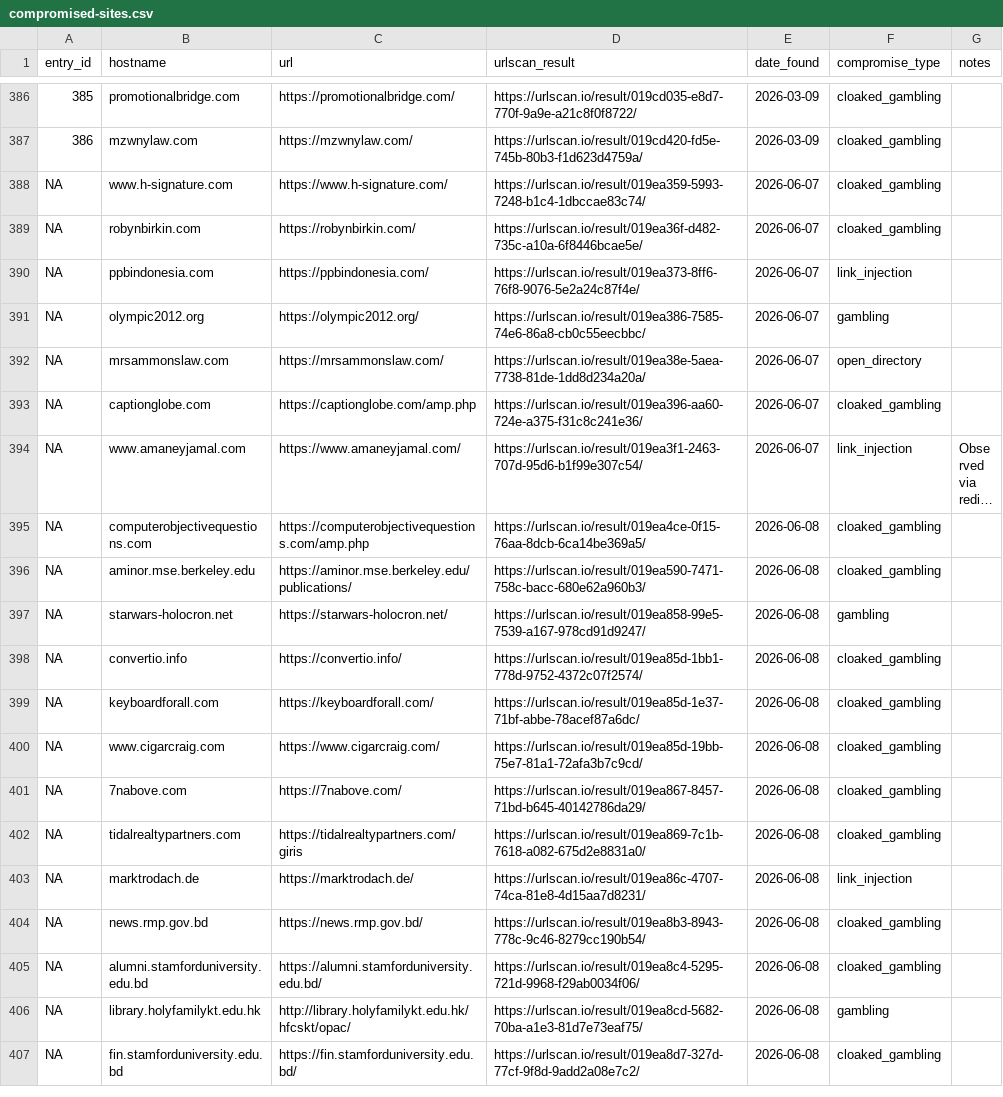
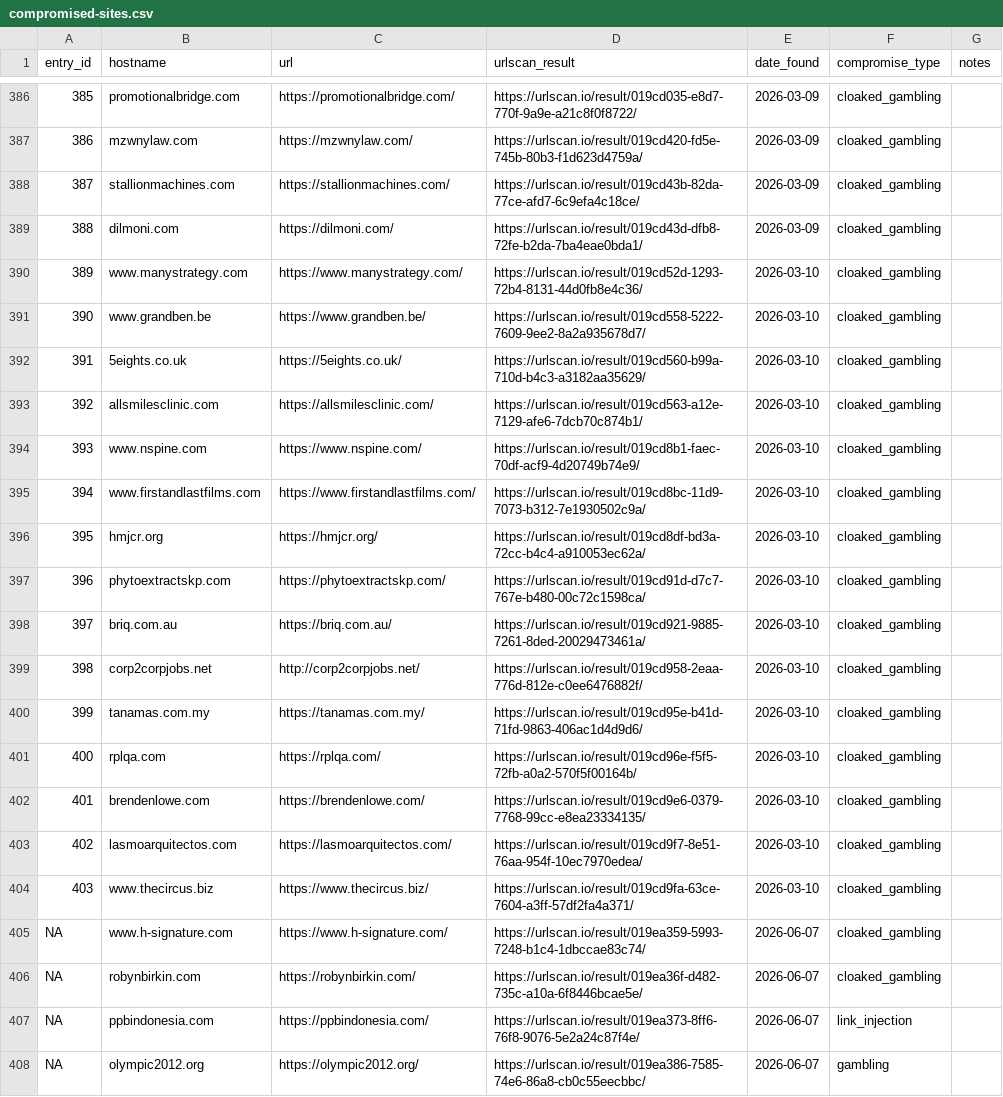
Before and after one commit to battlingamazons/compromised-sites-tracker, a CSV file: compromised-sites.csv, drawn as a sheet; only a part is shown, gaps mark what is left out; the shorter side is filled out with more unchanged rows; long unchanged cells end in ….

Commit message:
Update compromised-sites.csv

```diff
--- a/compromised-sites.csv
+++ b/compromised-sites.csv
@@ -387,2 +387,19 @@ entry_id, hostname, url, urlscan_result, date_found, compromise_type, notes
 386, mzwnylaw.com, https://mzwnylaw.com/, https://urlscan.io/result/019cd420-fd5e-745b-80b3-f1d623d4759a/, 2026-03-09, cloaked_gambling, ""
+387, stallionmachines.com, https://stallionmachines.com/, https://urlscan.io/result/019cd43b-82da-77ce-afd7-6c9efa4c18ce/, 2026-03-09, cloaked_gambling, ""
+388, dilmoni.com, https://dilmoni.com/, https://urlscan.io/result/019cd43d-dfb8-72fe-b2da-7ba4eae0bda1/, 2026-03-09, cloaked_gambling, ""
+389, www.manystrategy.com, https://www.manystrategy.com/, https://urlscan.io/result/019cd52d-1293-72b4-8131-44d0fb8e4c36/, 2026-03-10, cloaked_gambling, ""
+390, www.grandben.be, https://www.grandben.be/, https://urlscan.io/result/019cd558-5222-7609-9ee2-8a2a935678d7/, 2026-03-10, cloaked_gambling, ""
+391, 5eights.co.uk, https://5eights.co.uk/, https://urlscan.io/result/019cd560-b99a-710d-b4c3-a3182aa35629/, 2026-03-10, cloaked_gambling, ""
+392, allsmilesclinic.com, https://allsmilesclinic.com/, https://urlscan.io/result/019cd563-a12e-7129-afe6-7dcb70c874b1/, 2026-03-10, cloaked_gambling, ""
+393, www.nspine.com, https://www.nspine.com/, https://urlscan.io/result/019cd8b1-faec-70df-acf9-4d20749b74e9/, 2026-03-10, cloaked_gambling, ""
+394, www.firstandlastfilms.com, https://www.firstandlastfilms.com/, https://urlscan.io/result/019cd8bc-11d9-7073-b312-7e1930502c9a/, 2026-03-10, cloaked_gambling, ""
+395, hmjcr.org, https://hmjcr.org/, https://urlscan.io/result/019cd8df-bd3a-72cc-b4c4-a910053ec62a/, 2026-03-10, cloaked_gambling, ""
+396, phytoextractskp.com, https://phytoextractskp.com/, https://urlscan.io/result/019cd91d-d7c7-767e-b480-00c72c1598ca/, 2026-03-10, cloaked_gambling, ""
+397, briq.com.au, https://briq.com.au/, https://urlscan.io/result/019cd921-9885-7261-8ded-20029473461a/, 2026-03-10, cloaked_gambling, ""
+398, corp2corpjobs.net, http://corp2corpjobs.net/, https://urlscan.io/result/019cd958-2eaa-776d-812e-c0ee6476882f/, 2026-03-10, cloaked_gambling, ""
+399, tanamas.com.my, https://tanamas.com.my/, https://urlscan.io/result/019cd95e-b41d-71fd-9863-406ac1d4d9d6/, 2026-03-10, cloaked_gambling, ""
+400, rplqa.com, https://rplqa.com/, https://urlscan.io/result/019cd96e-f5f5-72fb-a0a2-570f5f00164b/, 2026-03-10, cloaked_gambling, ""
+401, brendenlowe.com, https://brendenlowe.com/, https://urlscan.io/result/019cd9e6-0379-7768-99cc-e8ea23334135/, 2026-03-10, cloaked_gambling, ""
+402, lasmoarquitectos.com, https://lasmoarquitectos.com/, https://urlscan.io/result/019cd9f7-8e51-76aa-954f-10ec7970edea/, 2026-03-10, cloaked_gambling, ""
+403, www.thecircus.biz, https://www.thecircus.biz/, https://urlscan.io/result/019cd9fa-63ce-7604-a3ff-57df2fa4a371/, 2026-03-10, cloaked_gambling, ""
 NA, www.h-signature.com, https://www.h-signature.com/, https://urlscan.io/result/019ea359-5993-7248-b1c4-1dbccae83c74/, 2026-06-07, cloaked_gambling, ""
```
